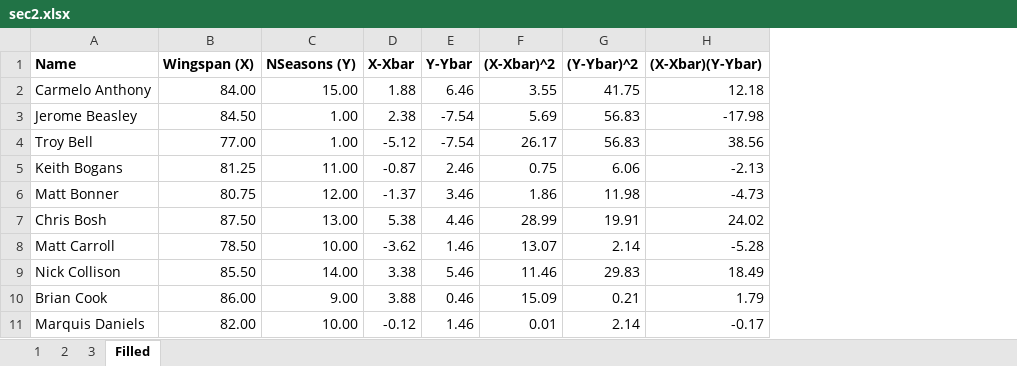
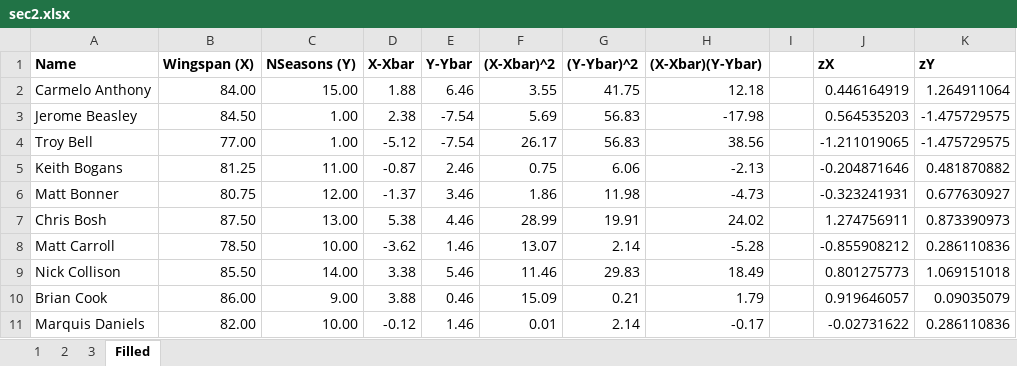
Before and after one commit to mhalvo/teaching, an Excel workbook: sec2.xlsx, sheet Filled, drawn as a sheet; only a part is shown; values as stored, in another font and other column widths than the file's, no borders; charts and pictures not drawn; the diff names each change by its address in the sheet, - before the commit and + after, or states it on an @@ line.

```diff
--- a/sec2.xlsx (sheet Filled)
+++ b/sec2.xlsx (sheet Filled)
+column I, empty
+column J (zX), rows 2-11: 0.446164919 | 0.564535203 | -1.211019065 | -0.204871646 | -0.323241931 | 1.274756911 | -0.855908212 | 0.801275773 | 0.919646057 | -0.02731622
+column K (zY), rows 2-11: 1.264911064 | -1.475729575 | -1.475729575 | 0.481870882 | 0.677630927 | 0.873390973 | 0.286110836 | 1.069151018 | 0.09035079 | 0.286110836
```
Also changed, not shown: charts or pictures, 6 other files.
